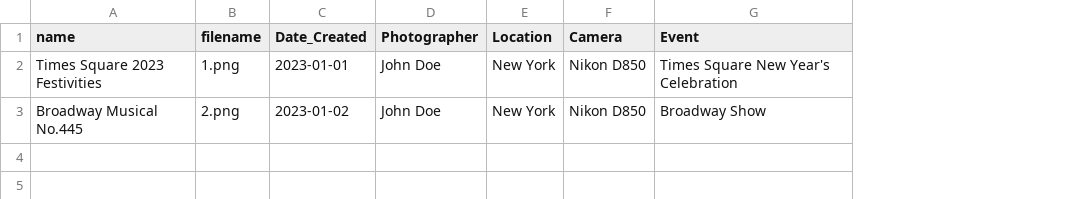
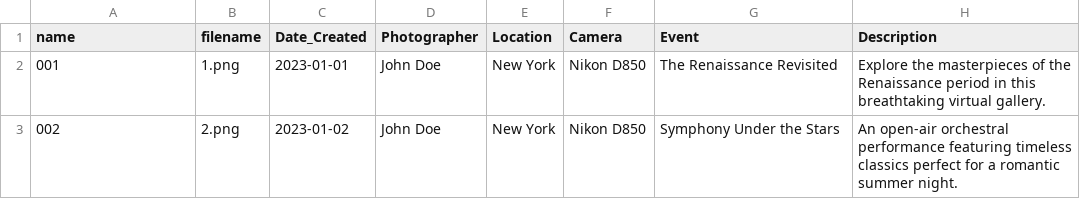
Before and after one commit to Qormatic/Seal_Marketplace_Frontend, a CSV file: metadata_2.csv, drawn as a sheet; the diff names each change by its address in the sheet, - before the commit and + after, or states it on an @@ line.

```diff
--- a/metadata_2.csv
+++ b/metadata_2.csv
+column H (Description), rows 2-3: Explore the masterpieces of the Renaissance period in this breathtaking virtual gallery. | An open-air orchestral performance featuring timeless classics perfect for a romantic summer night.
-A2 (name): Times Square 2023 Festivities
+A2 (name): 001
-G2 (Event): Times Square New Year's Celebration
+G2 (Event): The Renaissance Revisited
-A3 (name): Broadway Musical No.445
+A3 (name): 002
-G3 (Event): Broadway Show
+G3 (Event): Symphony Under the Stars
```
Also changed, not shown: metadata.csv, metadata_9.csv, 7 other files.
